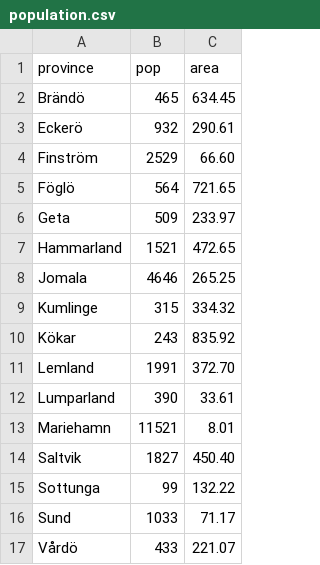
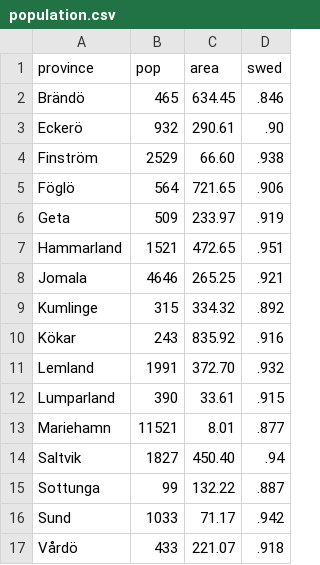
Before and after one commit to conorjamesrogers/-land_Islands_Visualization, a CSV file: population.csv, drawn as a sheet; the diff names each change by its address in the sheet, - before the commit and + after, or states it on an @@ line.

```diff
--- a/population.csv
+++ b/population.csv
+column D (swed), rows 2-17: .846 | .90 | .938 | .906 | .919 | .951 | .921 | .892 | .916 | .932 | .915 | .877 | .94 | .887 | .942 | .918
```
Also changed, not shown: 1 other file.
